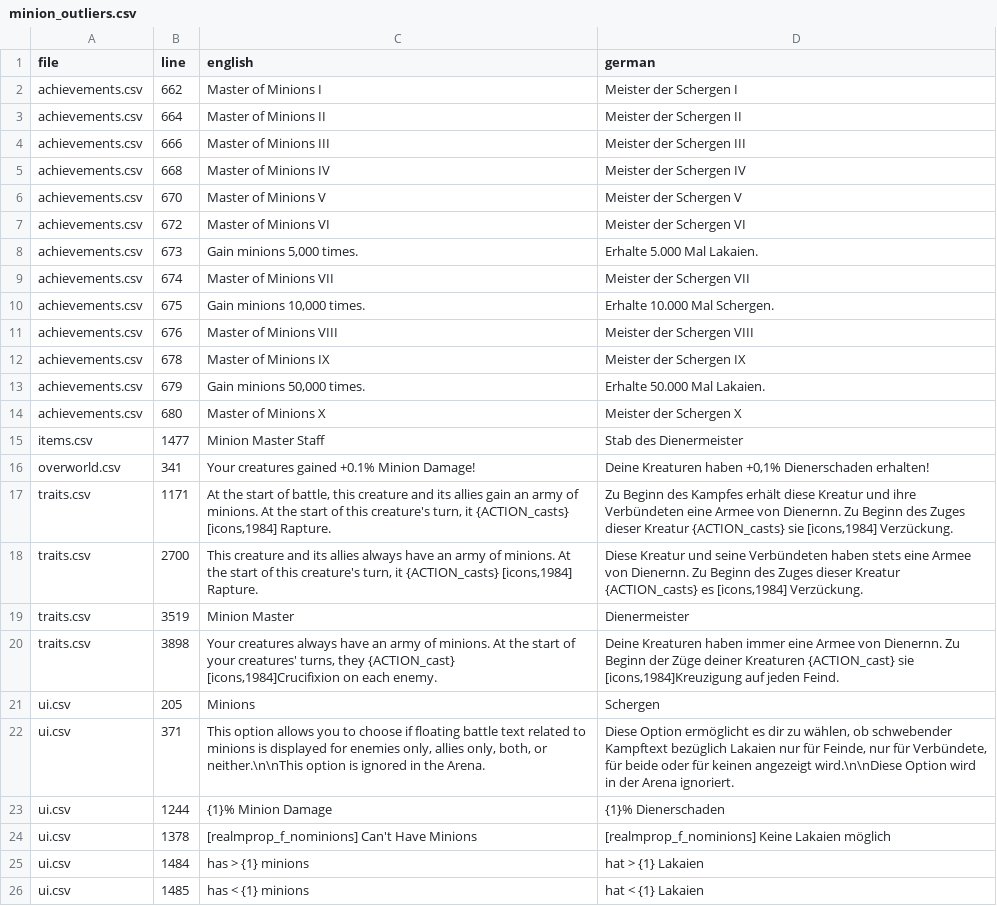
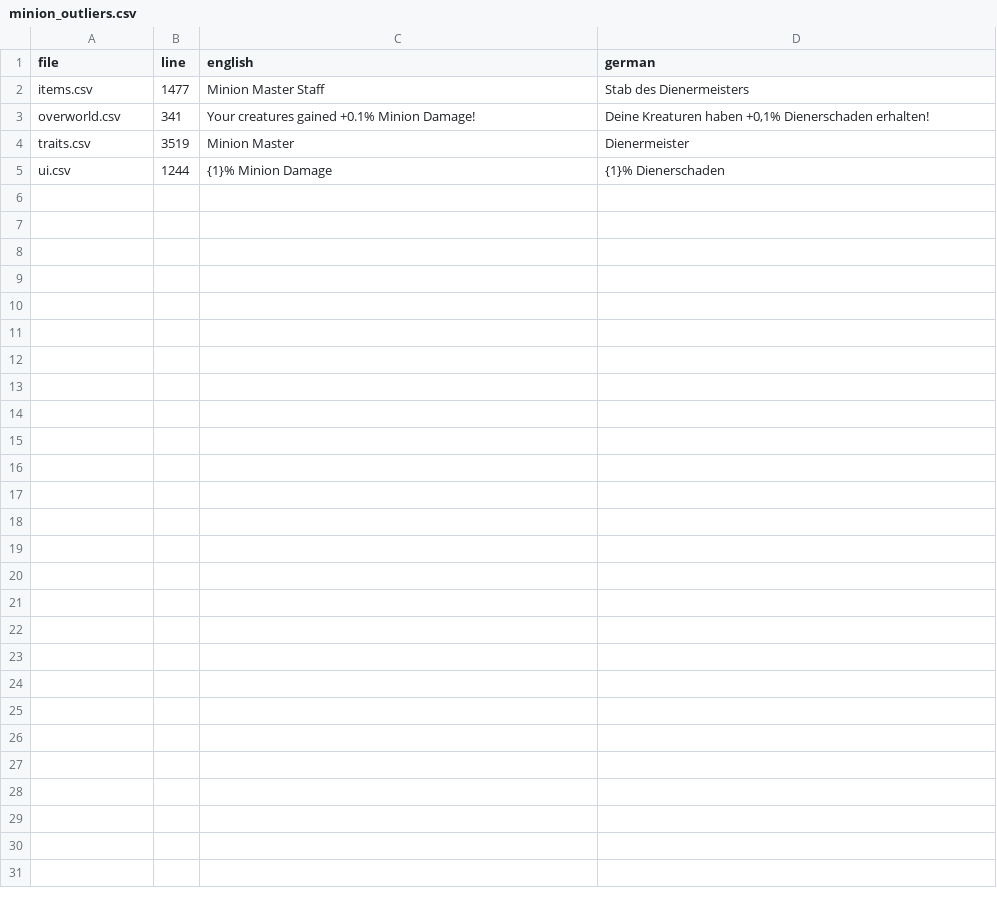
Before and after one commit to DeytonIdaho/Siralim-Ultimate-Deutsch, a CSV file: consistency_review/minion_outliers.csv, drawn as a sheet.

```diff
--- a/consistency_review/minion_outliers.csv
+++ b/consistency_review/minion_outliers.csv
@@ -1,26 +1,5 @@
 file,line,english,german
-achievements.csv,662,Master of Minions I,Meister der Schergen I
-achievements.csv,664,Master of Minions II,Meister der Schergen II
-achievements.csv,666,Master of Minions III,Meister der Schergen III
-achievements.csv,668,Master of Minions IV,Meister der Schergen IV
-achievements.csv,670,Master of Minions V,Meister der Schergen V
-achievements.csv,672,Master of Minions VI,Meister der Schergen VI
-achievements.csv,673,"Gain minions 5,000 times.",Erhalte 5.000 Mal Lakaien.
-achievements.csv,674,Master of Minions VII,Meister der Schergen VII
-achievements.csv,675,"Gain minions 10,000 times.",Erhalte 10.000 Mal Schergen.
-achievements.csv,676,Master of Minions VIII,Meister der Schergen VIII
-achievements.csv,678,Master of Minions IX,Meister der Schergen IX
-achievements.csv,679,"Gain minions 50,000 times.",Erhalte 50.000 Mal Lakaien.
-achievements.csv,680,Master of Minions X,Meister der Schergen X
-items.csv,1477,Minion Master Staff,Stab des Dienermeister
+items.csv,1477,Minion Master Staff,Stab des Dienermeisters
 overworld.csv,341,Your creatures gained +0.1% Minion Damage!,"Deine Kreaturen haben +0,1% Dienerschaden erhalten!"
-traits.csv,1171,"At the start of battle, this creature and its allies gain an army of minions. At the start of this creature's turn, it {ACTION_casts} [icons,1984] Rapture.","Zu Beginn des Kampfes erhält diese Kreatur und ihre Verbündeten eine Armee von Dienernn. Zu Beginn des Zuges dieser Kreatur {ACTION_casts} sie [icons,1984] Verzückung."
-traits.csv,2700,"This creature and its allies always have an army of minions. At the start of this creature's turn, it {ACTION_casts} [icons,1984] Rapture.","Diese Kreatur und seine Verbündeten haben stets eine Armee von Dienernn. Zu Beginn des Zuges dieser Kreatur {ACTION_casts} es [icons,1984] Verzückung."
 traits.csv,3519,Minion Master,Dienermeister
-traits.csv,3898,"Your creatures always have an army of minions. At the start of your creatures' turns, they {ACTION_cast} [icons,1984]Crucifixion on each enemy.","Deine Kreaturen haben immer eine Armee von Dienernn. Zu Beginn der Züge deiner Kreaturen {ACTION_cast} sie [icons,1984]Kreuzigung auf jeden Feind."
-ui.csv,205,Minions,Schergen
-ui.csv,371,"This option allows you to choose if floating battle text related to minions is displayed for enemies only, allies only, both, or neither.\n\nThis option is ignored in the Arena.","Diese Option ermöglicht es dir zu wählen, ob schwebender Kampftext bezüglich Lakaien nur für Feinde, nur für Verbündete, für beide oder für keinen angezeigt wird.\n\nDiese Option wird in der Arena ignoriert."
 ui.csv,1244,{1}% Minion Damage,{1}% Dienerschaden
-ui.csv,1378,[realmprop_f_nominions] Can't Have Minions,[realmprop_f_nominions] Keine Lakaien möglich
-ui.csv,1484,has > {1} minions,hat > {1} Lakaien
-ui.csv,1485,has < {1} minions,hat < {1} Lakaien
```
Also changed, not shown: cards.csv, codex.csv, 23 other files.
